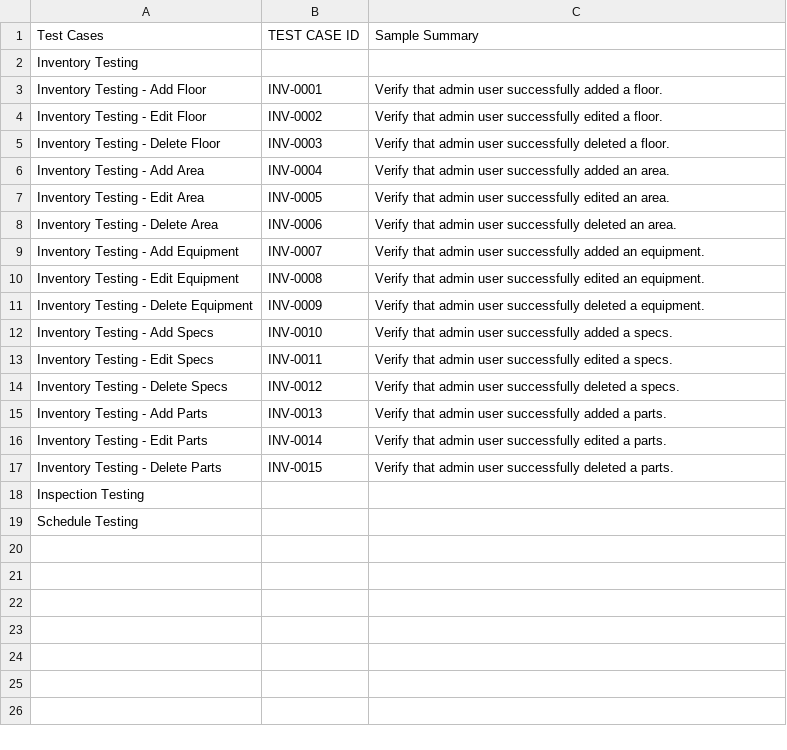
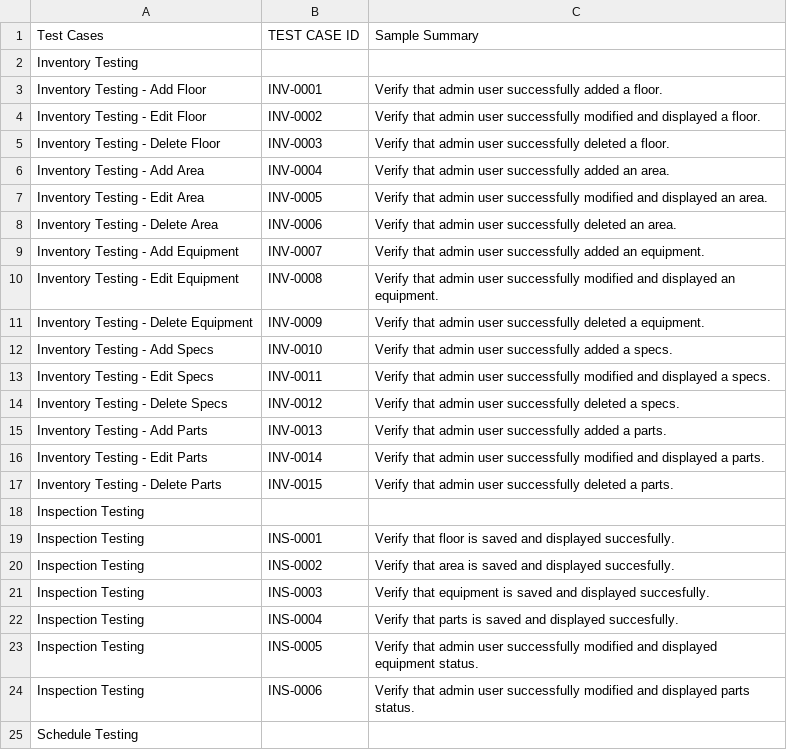
Before and after one commit to clydexavier/Vsulib-MsTCM, a CSV file: Vsulib-MsTC.csv, drawn as a sheet.

Commit message:
added sample test case for inspection module

```diff
--- a/Vsulib-MsTC.csv
+++ b/Vsulib-MsTC.csv
@@ -3,17 +3,23 @@ Inventory Testing,,
 Inventory Testing - Add Floor,INV-0001,Verify that admin user successfully added a floor.
-Inventory Testing - Edit Floor,INV-0002,Verify that admin user successfully edited a floor.
+Inventory Testing - Edit Floor,INV-0002,Verify that admin user successfully modified and displayed a floor.
 Inventory Testing - Delete Floor,INV-0003,Verify that admin user successfully deleted a floor.
 Inventory Testing - Add Area,INV-0004,Verify that admin user successfully added an area.
-Inventory Testing - Edit Area,INV-0005,Verify that admin user successfully edited an area.
+Inventory Testing - Edit Area,INV-0005,Verify that admin user successfully modified and displayed an area.
 Inventory Testing - Delete Area,INV-0006,Verify that admin user successfully deleted an area.
 Inventory Testing - Add Equipment,INV-0007,Verify that admin user successfully added an equipment.
-Inventory Testing - Edit Equipment,INV-0008,Verify that admin user successfully edited an equipment.
+Inventory Testing - Edit Equipment,INV-0008,Verify that admin user successfully modified and displayed an equipment.
 Inventory Testing - Delete Equipment,INV-0009,Verify that admin user successfully deleted a equipment.
 Inventory Testing - Add Specs,INV-0010,Verify that admin user successfully added a specs.
-Inventory Testing - Edit Specs,INV-0011,Verify that admin user successfully edited a specs.
+Inventory Testing - Edit Specs,INV-0011,Verify that admin user successfully modified and displayed a specs.
 Inventory Testing - Delete Specs,INV-0012,Verify that admin user successfully deleted a specs.
 Inventory Testing - Add Parts,INV-0013,Verify that admin user successfully added a parts.
-Inventory Testing - Edit Parts,INV-0014,Verify that admin user successfully edited a parts.
+Inventory Testing - Edit Parts,INV-0014,Verify that admin user successfully modified and displayed a parts.
 Inventory Testing - Delete Parts,INV-0015,Verify that admin user successfully deleted a parts.
 Inspection Testing,,
+Inspection Testing,INS-0001,Verify that floor is saved and displayed succesfully.
+Inspection Testing,INS-0002,Verify that area is saved and displayed succesfully.
+Inspection Testing,INS-0003,Verify that equipment is saved and displayed succesfully.
+Inspection Testing,INS-0004,Verify that parts is saved and displayed succesfully.
+Inspection Testing,INS-0005,Verify that admin user successfully modified and displayed equipment status.
+Inspection Testing,INS-0006,Verify that admin user successfully modified and displayed parts status.
 Schedule Testing,,
```
Also changed, not shown: 7 other files.
